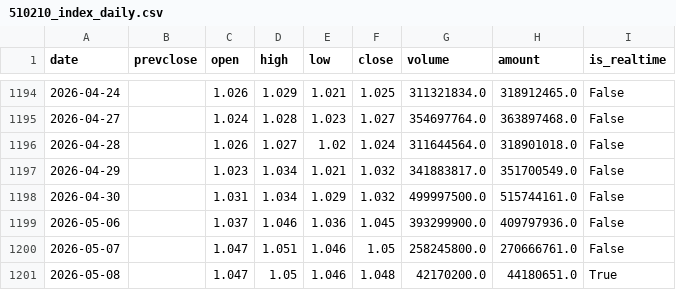
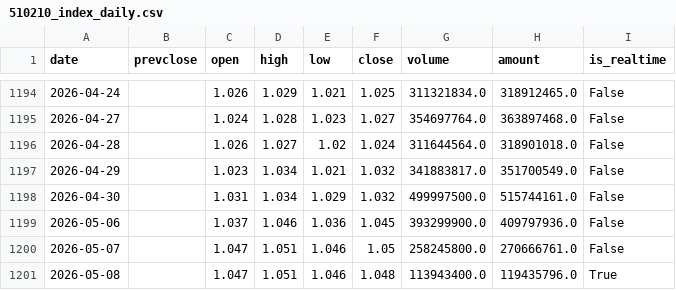
Before and after one commit to liangliangwei0208-rgb/AHNS, a CSV file: cache/510210_index_daily.csv, drawn as a sheet; only a part is shown, gaps mark what is left out.

```diff
--- a/cache/510210_index_daily.csv
+++ b/cache/510210_index_daily.csv
@@ -1200,2 +1200,2 @@
 2026-05-07,,1.047,1.051,1.046,1.05,258245800.0,270666761.0,False
-2026-05-08,,1.047,1.05,1.046,1.048,42170200.0,44180651.0,True
+2026-05-08,,1.047,1.051,1.046,1.048,113943400.0,119435796.0,True
```
Also changed, not shown: cache/159561_index_daily.csv, cache/512890_index_daily.csv, 12 other files.
